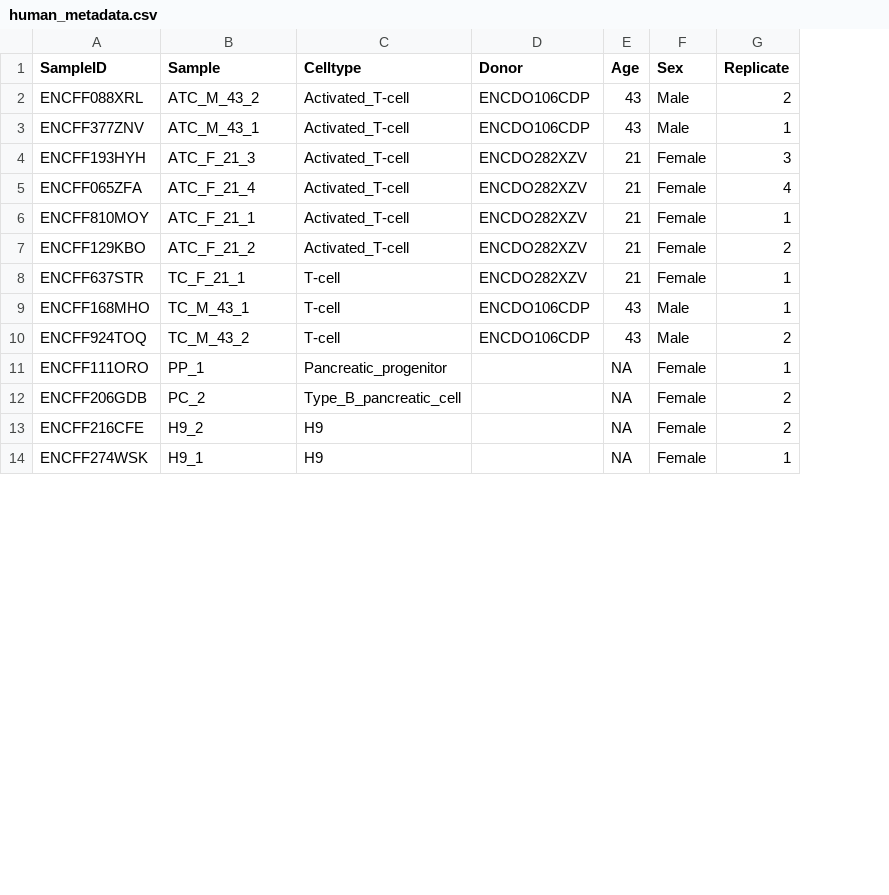
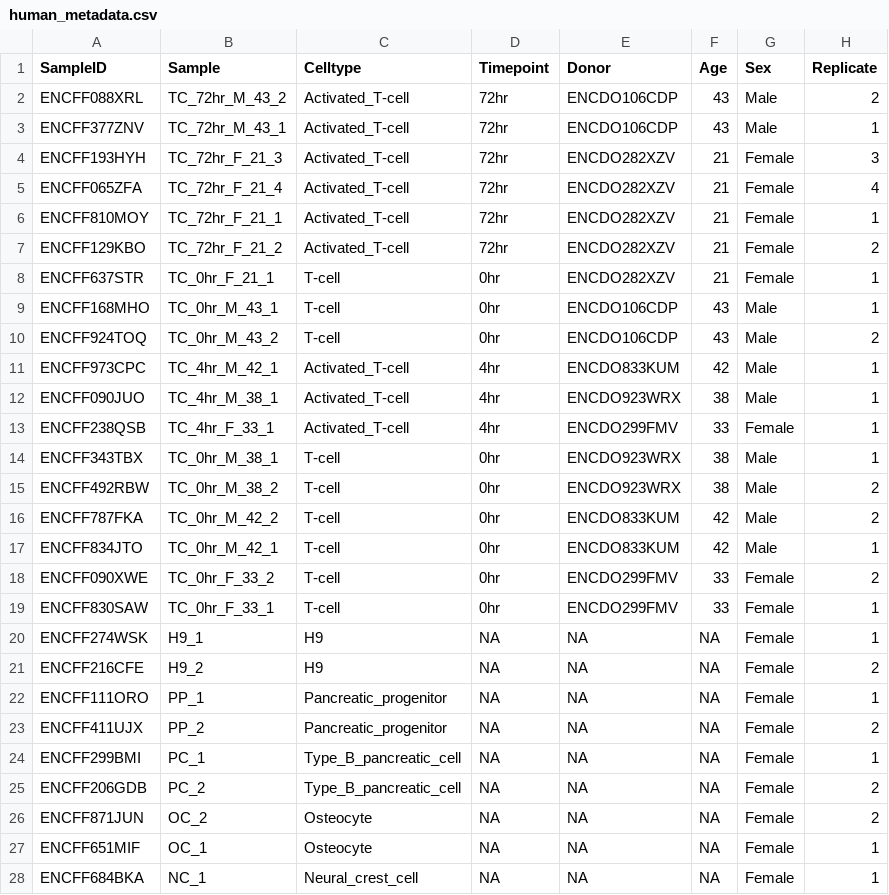
Before and after one commit to mortazavilab/cosmos-cluster6, a CSV file: data/human_metadata.csv, drawn as a sheet; only a part is shown; removed rows and columns are numbered as before the commit, all else as after; the diff covers the shown part only; the diff names each change by its address in the sheet, - before the commit and + after, or states it on an @@ line.

```diff
--- a/data/human_metadata.csv
+++ b/data/human_metadata.csv
+column D (Timepoint), rows 2-10: 72hr | 72hr | 72hr | 72hr | 72hr | 72hr | 0hr | 0hr | 0hr; row 22: NA; row 25: NA
-B2 (Sample): ATC_M_43_2
+B2 (Sample): TC_72hr_M_43_2
-B3 (Sample): ATC_M_43_1
+B3 (Sample): TC_72hr_M_43_1
-B4 (Sample): ATC_F_21_3
+B4 (Sample): TC_72hr_F_21_3
-B5 (Sample): ATC_F_21_4
+B5 (Sample): TC_72hr_F_21_4
-B6 (Sample): ATC_F_21_1
+B6 (Sample): TC_72hr_F_21_1
-B7 (Sample): ATC_F_21_2
+B7 (Sample): TC_72hr_F_21_2
-B8 (Sample): TC_F_21_1
+B8 (Sample): TC_0hr_F_21_1
-B9 (Sample): TC_M_43_1
+B9 (Sample): TC_0hr_M_43_1
-B10 (Sample): TC_M_43_2
+B10 (Sample): TC_0hr_M_43_2
+row 11: ENCFF973CPC | TC_4hr_M_42_1 | Activated_T-cell | 4hr | ENCDO833KUM | 42 | Male | 1
+row 12: ENCFF090JUO | TC_4hr_M_38_1 | Activated_T-cell | 4hr | ENCDO923WRX | 38 | Male | 1
+row 13: ENCFF238QSB | TC_4hr_F_33_1 | Activated_T-cell | 4hr | ENCDO299FMV | 33 | Female | 1
+row 14: ENCFF343TBX | TC_0hr_M_38_1 | T-cell | 0hr | ENCDO923WRX | 38 | Male | 1
+row 15: ENCFF492RBW | TC_0hr_M_38_2 | T-cell | 0hr | ENCDO923WRX | 38 | Male | 2
+row 16: ENCFF787FKA | TC_0hr_M_42_2 | T-cell | 0hr | ENCDO833KUM | 42 | Male | 2
+row 17: ENCFF834JTO | TC_0hr_M_42_1 | T-cell | 0hr | ENCDO833KUM | 42 | Male | 1
+row 18: ENCFF090XWE | TC_0hr_F_33_2 | T-cell | 0hr | ENCDO299FMV | 33 | Female | 2
+row 19: ENCFF830SAW | TC_0hr_F_33_1 | T-cell | 0hr | ENCDO299FMV | 33 | Female | 1
+row 20: ENCFF274WSK | H9_1 | H9 | NA | NA | NA | Female | 1
+row 21: ENCFF216CFE | H9_2 | H9 | NA | NA | NA | Female | 2
-E22 (Donor): (empty)
+E22 (Donor): NA
+row 23: ENCFF411UJX | PP_2 | Pancreatic_progenitor | NA | NA | NA | Female | 2
+row 24: ENCFF299BMI | PC_1 | Type_B_pancreatic_cell | NA | NA | NA | Female | 1
-E25 (Donor): (empty)
+E25 (Donor): NA
-row 13: ENCFF216CFE | H9_2 | H9 |  | NA | Female | 2
-row 14: ENCFF274WSK | H9_1 | H9 |  | NA | Female | 1
+row 26: ENCFF871JUN | OC_2 | Osteocyte | NA | NA | NA | Female | 2
+row 27: ENCFF651MIF | OC_1 | Osteocyte | NA | NA | NA | Female | 1
+row 28: ENCFF684BKA | NC_1 | Neural_crest_cell | NA | NA | NA | Female | 1
```
Also changed, not shown: 5 removed rows and 3 edited cells elsewhere in this file, data/mouse_metadata.csv, 11 other files.
